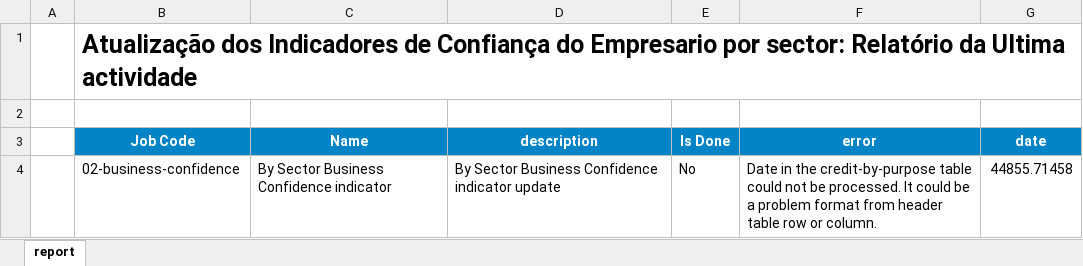
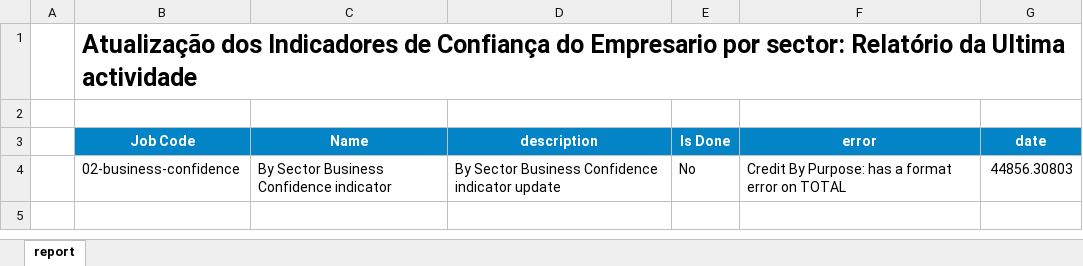
Before and after one commit to cym3/economist-update, an Excel workbook: src/creditByPurpose/assets/report.xlsx, sheet report, drawn as a sheet; values as stored, in another font and other column widths than the file's, no borders; conditional formats not drawn; the diff names each change by its address in the sheet, - before the commit and + after, or states it on an @@ line.

```diff
--- a/src/creditByPurpose/assets/report.xlsx (sheet report)
+++ b/src/creditByPurpose/assets/report.xlsx (sheet report)
-F4 (error): Date in the credit-by-purpose table could not be processed. It could be a problem format from header table row or column.
+F4 (error): Credit By Purpose: has a format error on TOTAL
-G4 (date): 44855.71458
+G4 (date): 44856.30803
```
Also changed, not shown: src/cpi/assets/report.xlsx, src/creditByActivitySector/assets/report.xlsx, 9 other files.
